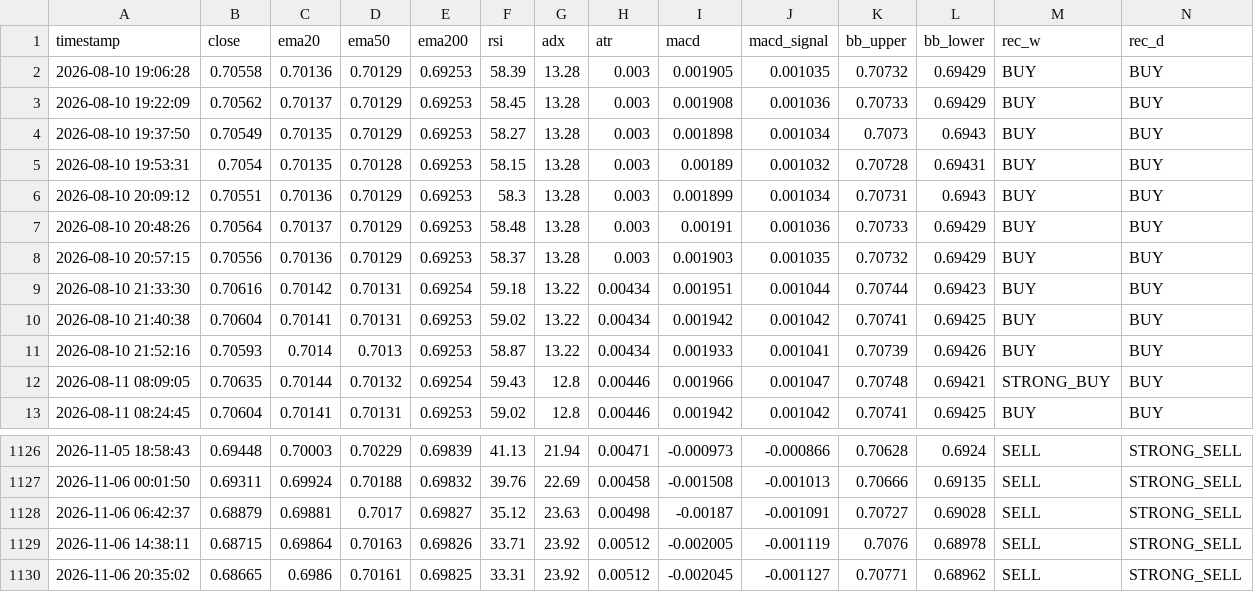
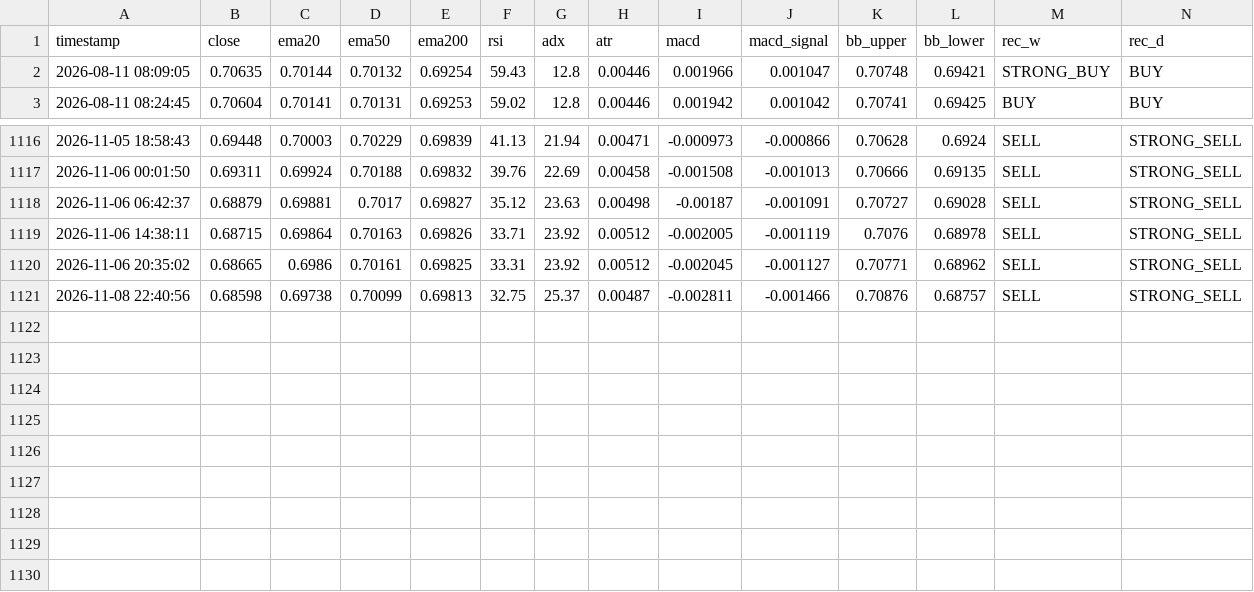
Before and after one commit to lokhrafa/TriviumDashboard, a CSV file: data/ohlc_audusd.csv, drawn as a sheet; only a part is shown, gaps mark what is left out; removed rows and columns are numbered as before the commit, all else as after; rows hold the shown columns only; the diff names each change by its address in the sheet, - before the commit and + after, or states it on an @@ line.

```diff
--- a/data/ohlc_audusd.csv
+++ b/data/ohlc_audusd.csv
-row 2: 2026-08-10 19:06:28 | 0.70558 | 0.70136 | 0.70129 | 0.69253 | 58.39 | 13.28 | 0.003 | 0.001905 | 0.001035 | 0.70732 | 0.69429 | BUY | BUY
-row 3: 2026-08-10 19:22:09 | 0.70562 | 0.70137 | 0.70129 | 0.69253 | 58.45 | 13.28 | 0.003 | 0.001908 | 0.001036 | 0.70733 | 0.69429 | BUY | BUY
-row 4: 2026-08-10 19:37:50 | 0.70549 | 0.70135 | 0.70129 | 0.69253 | 58.27 | 13.28 | 0.003 | 0.001898 | 0.001034 | 0.7073 | 0.6943 | BUY | BUY
-row 5: 2026-08-10 19:53:31 | 0.7054 | 0.70135 | 0.70128 | 0.69253 | 58.15 | 13.28 | 0.003 | 0.00189 | 0.001032 | 0.70728 | 0.69431 | BUY | BUY
-row 6: 2026-08-10 20:09:12 | 0.70551 | 0.70136 | 0.70129 | 0.69253 | 58.3 | 13.28 | 0.003 | 0.001899 | 0.001034 | 0.70731 | 0.6943 | BUY | BUY
-row 7: 2026-08-10 20:48:26 | 0.70564 | 0.70137 | 0.70129 | 0.69253 | 58.48 | 13.28 | 0.003 | 0.00191 | 0.001036 | 0.70733 | 0.69429 | BUY | BUY
-row 8: 2026-08-10 20:57:15 | 0.70556 | 0.70136 | 0.70129 | 0.69253 | 58.37 | 13.28 | 0.003 | 0.001903 | 0.001035 | 0.70732 | 0.69429 | BUY | BUY
-row 9: 2026-08-10 21:33:30 | 0.70616 | 0.70142 | 0.70131 | 0.69254 | 59.18 | 13.22 | 0.00434 | 0.001951 | 0.001044 | 0.70744 | 0.69423 | BUY | BUY
-row 10: 2026-08-10 21:40:38 | 0.70604 | 0.70141 | 0.70131 | 0.69253 | 59.02 | 13.22 | 0.00434 | 0.001942 | 0.001042 | 0.70741 | 0.69425 | BUY | BUY
-row 11: 2026-08-10 21:52:16 | 0.70593 | 0.7014 | 0.7013 | 0.69253 | 58.87 | 13.22 | 0.00434 | 0.001933 | 0.001041 | 0.70739 | 0.69426 | BUY | BUY
+row 1121: 2026-11-08 22:40:56 | 0.68598 | 0.69738 | 0.70099 | 0.69813 | 32.75 | 25.37 | 0.00487 | -0.002811 | -0.001466 | 0.70876 | 0.68757 | SELL | STRONG_SELL
```
Also changed, not shown: data/ohlc_eurusd.csv, data/ohlc_gbpusd.csv, 3 other files.
